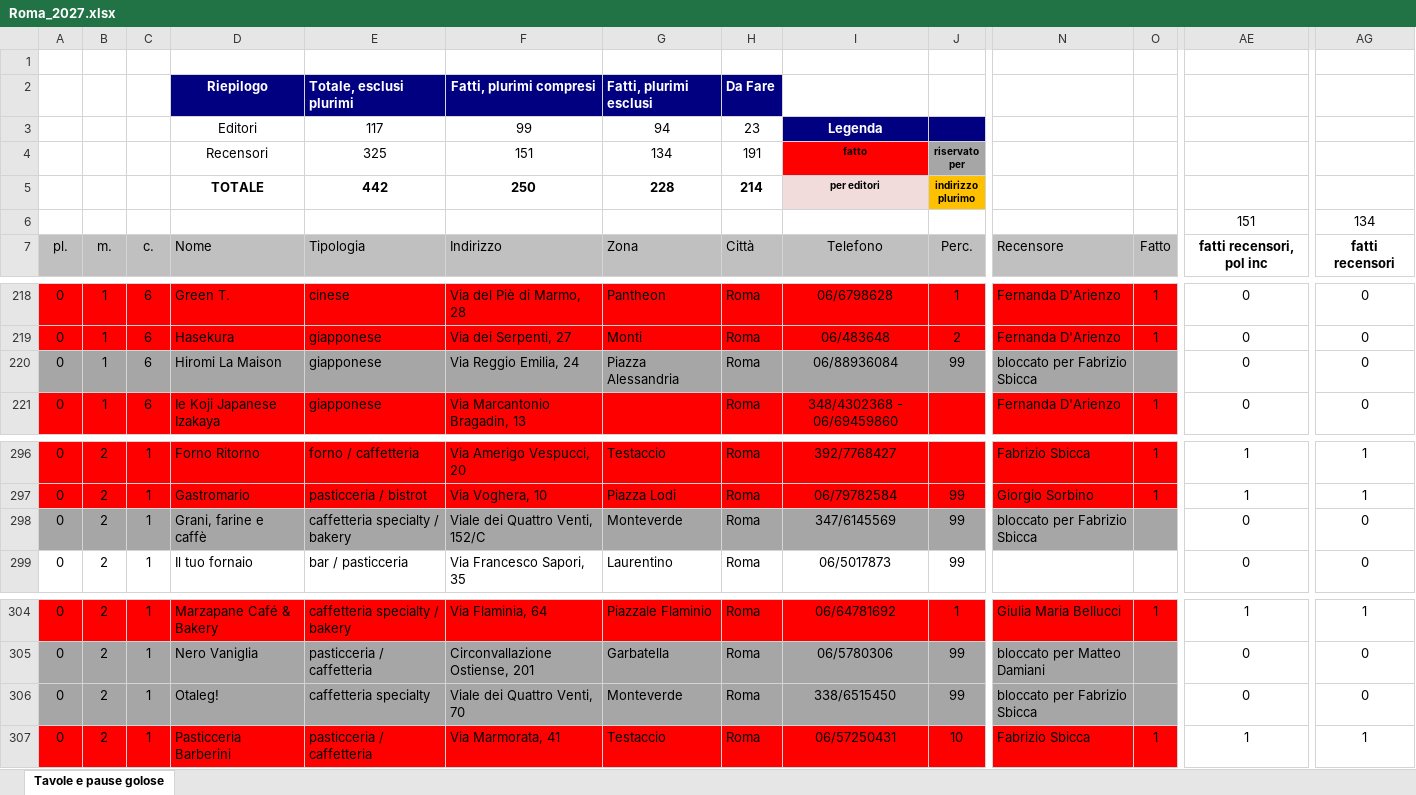
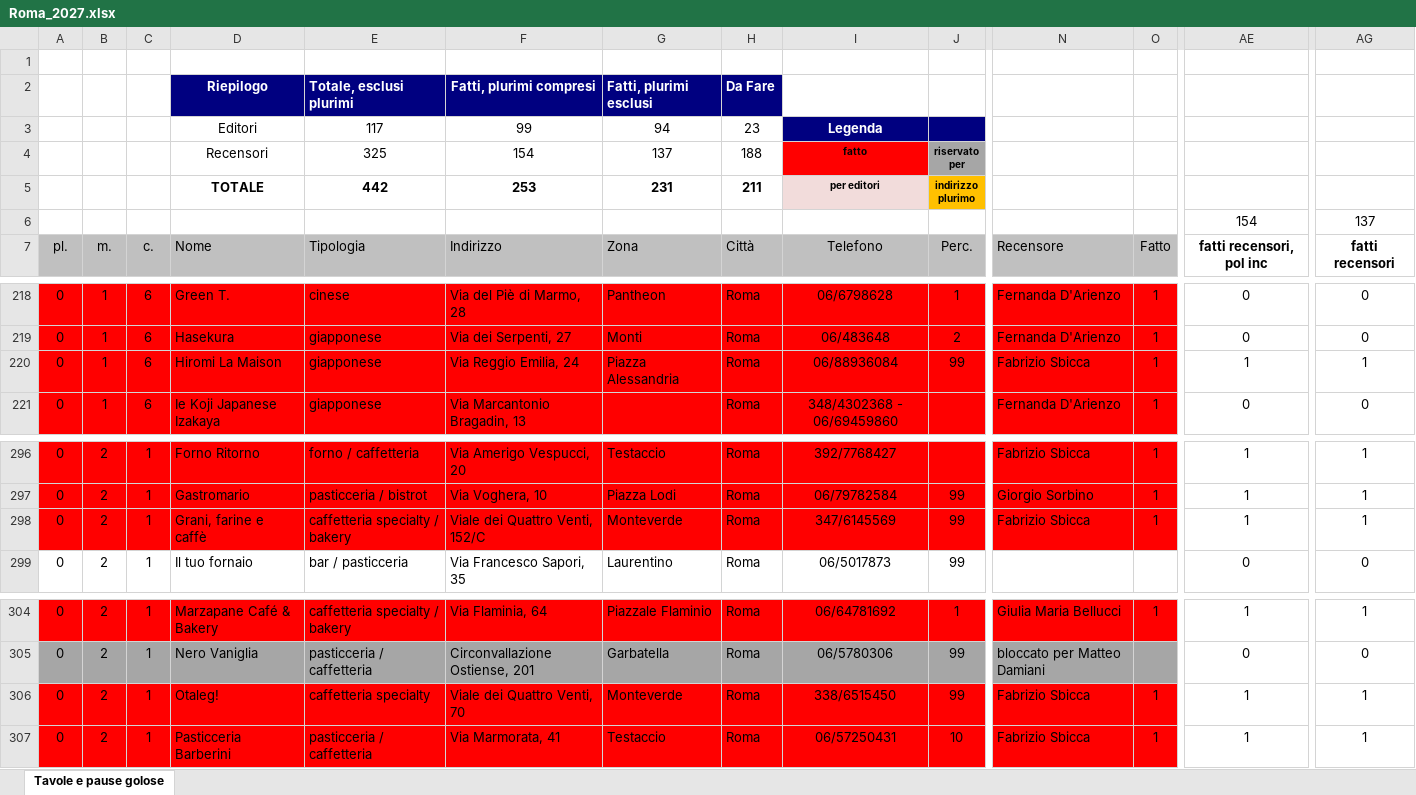
Before and after one commit to pecoraneraeditore/mappa-ristoranti, an Excel workbook: Roma_2027.xlsx, sheet Tavole e pause golose, drawn as a sheet; only a part is shown, gaps mark what is left out; values as stored, in another font and other column widths than the file's, no borders; the diff covers the shown part only; the diff names each change by its address in the sheet, - before the commit and + after, or states it on an @@ line.

```diff
--- a/Roma_2027.xlsx (sheet Tavole e pause golose)
+++ b/Roma_2027.xlsx (sheet Tavole e pause golose)
-F4: 151
+F4: 154
-G4: 134
+G4: 137
-H4: 191
+H4: 188
-F5: 250
+F5: 253
-G5: 228
+G5: 231
-H5: 214
+H5: 211
-AE6: 151
+AE6: 154
-AG6: 134
+AG6: 137
-A220:O220 fill: #A6A6A6
+A220:O220 fill: #FF0000
-N220: bloccato per Fabrizio Sbicca
+N220: Fabrizio Sbicca
-O220: (empty)
+O220: 1
-AE220: 0
+AE220: 1
-AG220: 0
+AG220: 1
-A298:O298 fill: #A6A6A6
+A298:O298 fill: #FF0000
-N298: bloccato per Fabrizio Sbicca
+N298: Fabrizio Sbicca
-O298: (empty)
+O298: 1
-AE298: 0
+AE298: 1
-AG298: 0
+AG298: 1
-A306:O306 fill: #A6A6A6
+A306:O306 fill: #FF0000
-N306: bloccato per Fabrizio Sbicca
+N306: Fabrizio Sbicca
-O306: (empty)
+O306: 1
-AE306: 0
+AE306: 1
-AG306: 0
+AG306: 1
```
Also changed, not shown: cell formats elsewhere in this sheet, Torino_2027.xlsx, 3 other files.
